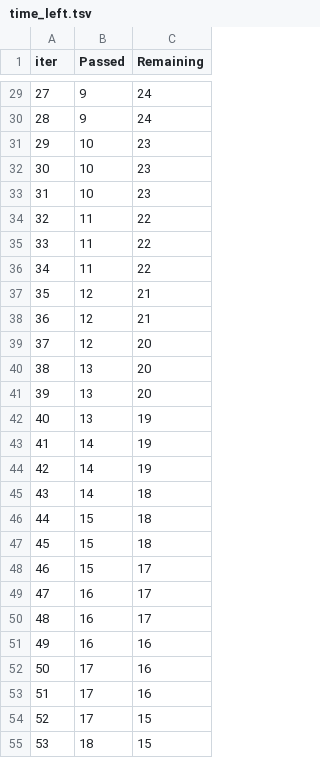
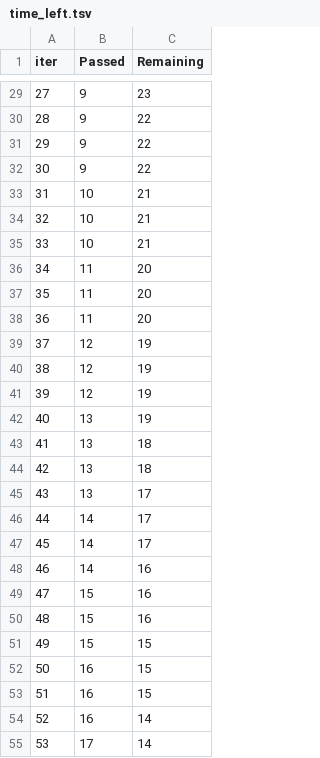
Before and after one commit to adityagoyal222/mlproject, a TSV file: catboost_info/time_left.tsv, drawn as a sheet; only a part is shown, gaps mark what is left out; the diff covers the shown part only.

```diff
--- a/catboost_info/time_left.tsv
+++ b/catboost_info/time_left.tsv
@@ -29,27 +29,27 @@ iter	Passed	Remaining
-27	9	24
-28	9	24
-29	10	23
-30	10	23
-31	10	23
-32	11	22
-33	11	22
-34	11	22
-35	12	21
-36	12	21
-37	12	20
-38	13	20
-39	13	20
+27	9	23
+28	9	22
+29	9	22
+30	9	22
+31	10	21
+32	10	21
+33	10	21
+34	11	20
+35	11	20
+36	11	20
+37	12	19
+38	12	19
+39	12	19
 40	13	19
-41	14	19
-42	14	19
-43	14	18
-44	15	18
-45	15	18
-46	15	17
-47	16	17
-48	16	17
-49	16	16
-50	17	16
-51	17	16
-52	17	15
-53	18	15
+41	13	18
+42	13	18
+43	13	17
+44	14	17
+45	14	17
+46	14	16
+47	15	16
+48	15	16
+49	15	15
+50	16	15
+51	16	15
+52	16	14
+53	17	14
```
Also changed, not shown: 78 edited cells elsewhere in this file, 17 other files.
